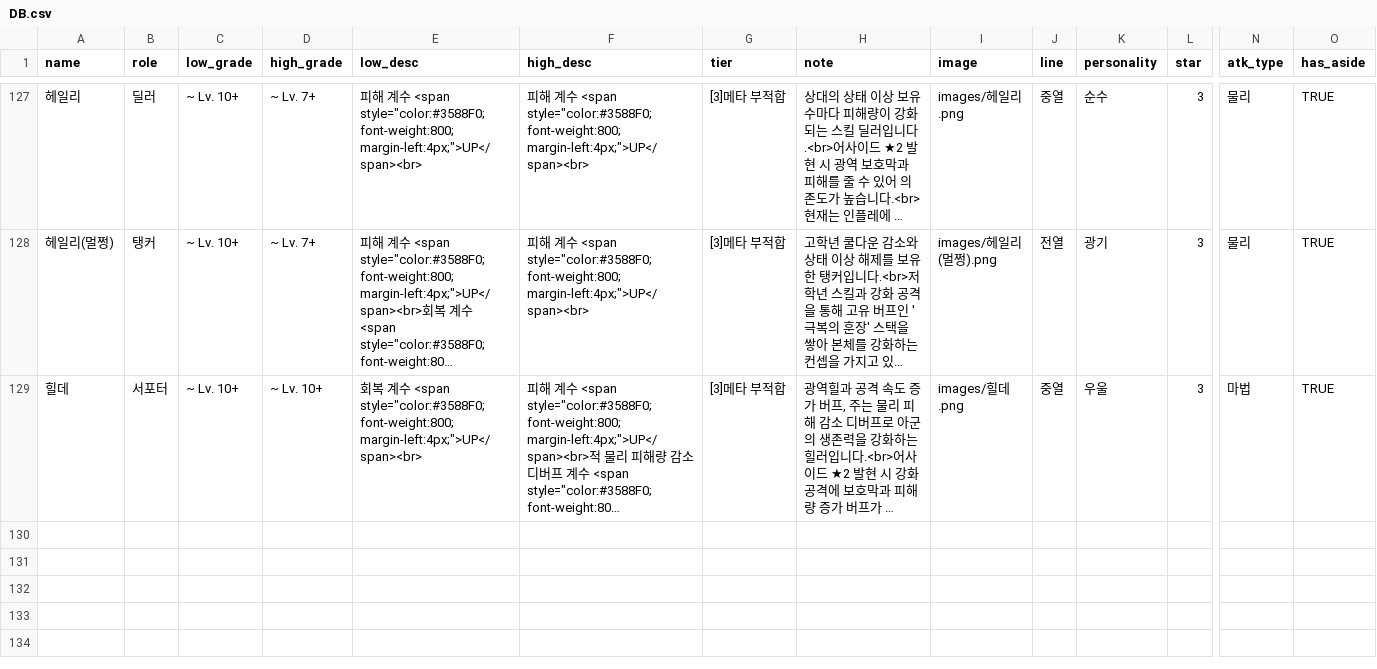
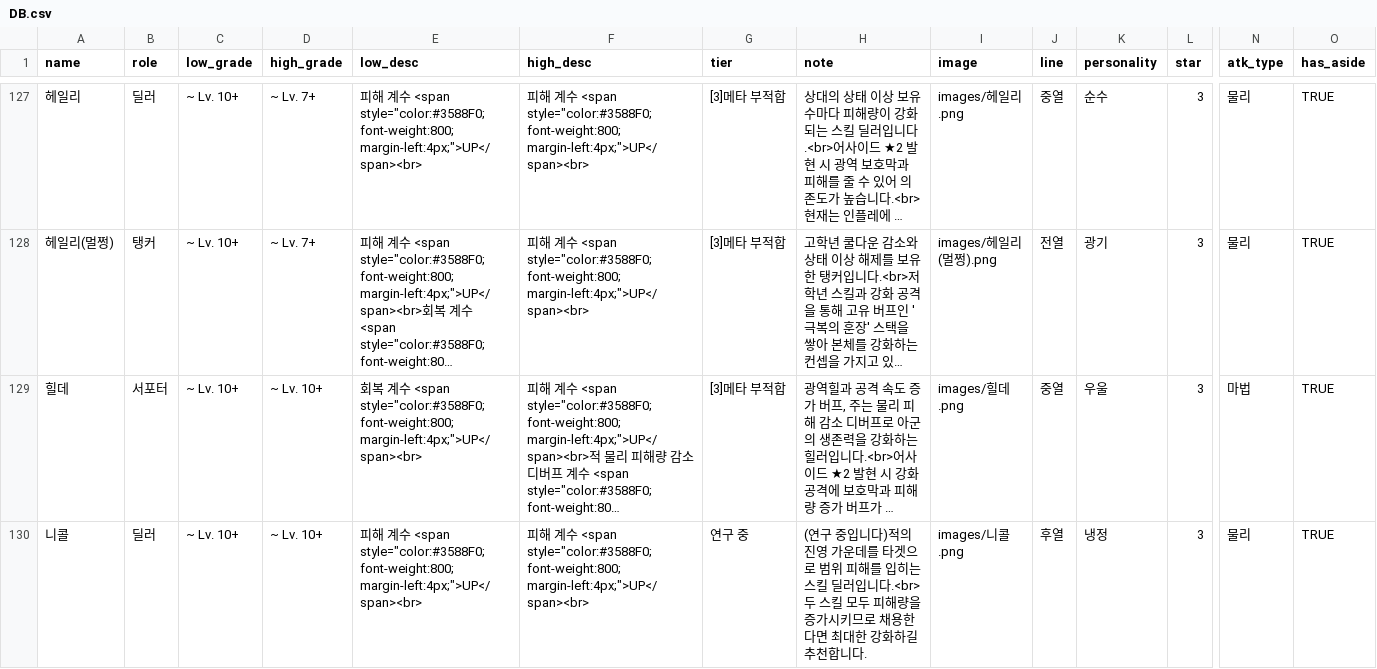
Before and after one commit to mediate1082/Trickal-Revive-Skill-Guide-Beta-0.8, a CSV file: data/DB.csv, drawn as a sheet; only a part is shown, gaps mark what is left out; long unchanged cells end in …; rows hold the shown columns only; the diff names each change by its address in the sheet, - before the commit and + after, or states it on an @@ line.

```diff
--- a/data/DB.csv
+++ b/data/DB.csv
+row 130: 니콜 | 딜러 | ~ Lv. 10+ | ~ Lv. 10+ | 피해 계수 <span style="color:#3588F0; font-weight:800; margin-left:4px;">UP</span><br> | 피해 계수 <span style="color:#3588F0; font-weight:800; margin-left:4px;">UP</span><br> | 연구 중 | (연구 중입니다)적의 진영 가운데를 타겟으로 범위 피해를 입히는 스킬 딜러입니다.<br>두 스킬 모두 피해량을 증가시키므로 채용한다면 최대한 강화하길 추천합니다. | images/니콜.png | 후열 | 냉정 | 3 | 물리 | TRUE
```
Also changed, not shown: data/aside_DB.csv, data/buff_DB.csv, 13 other files.
